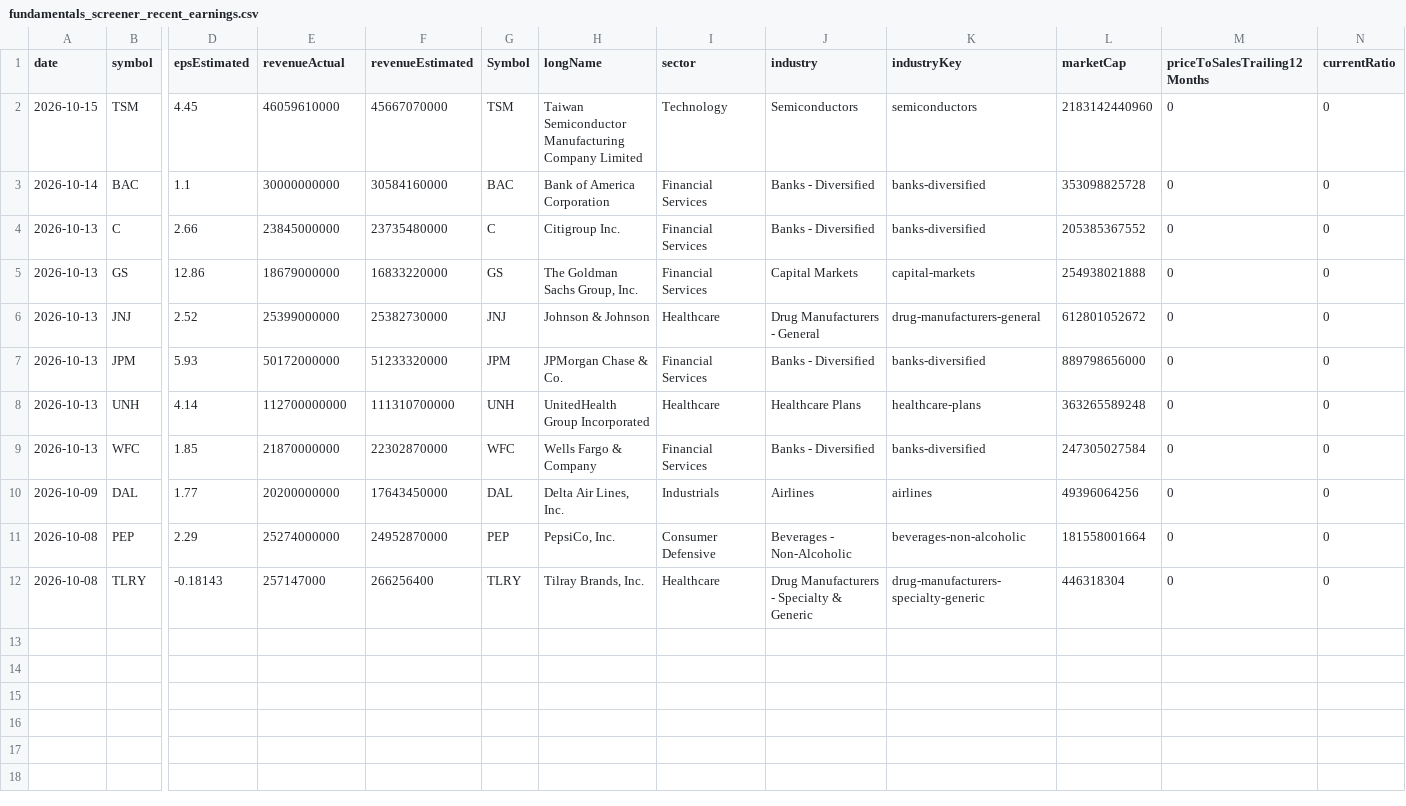
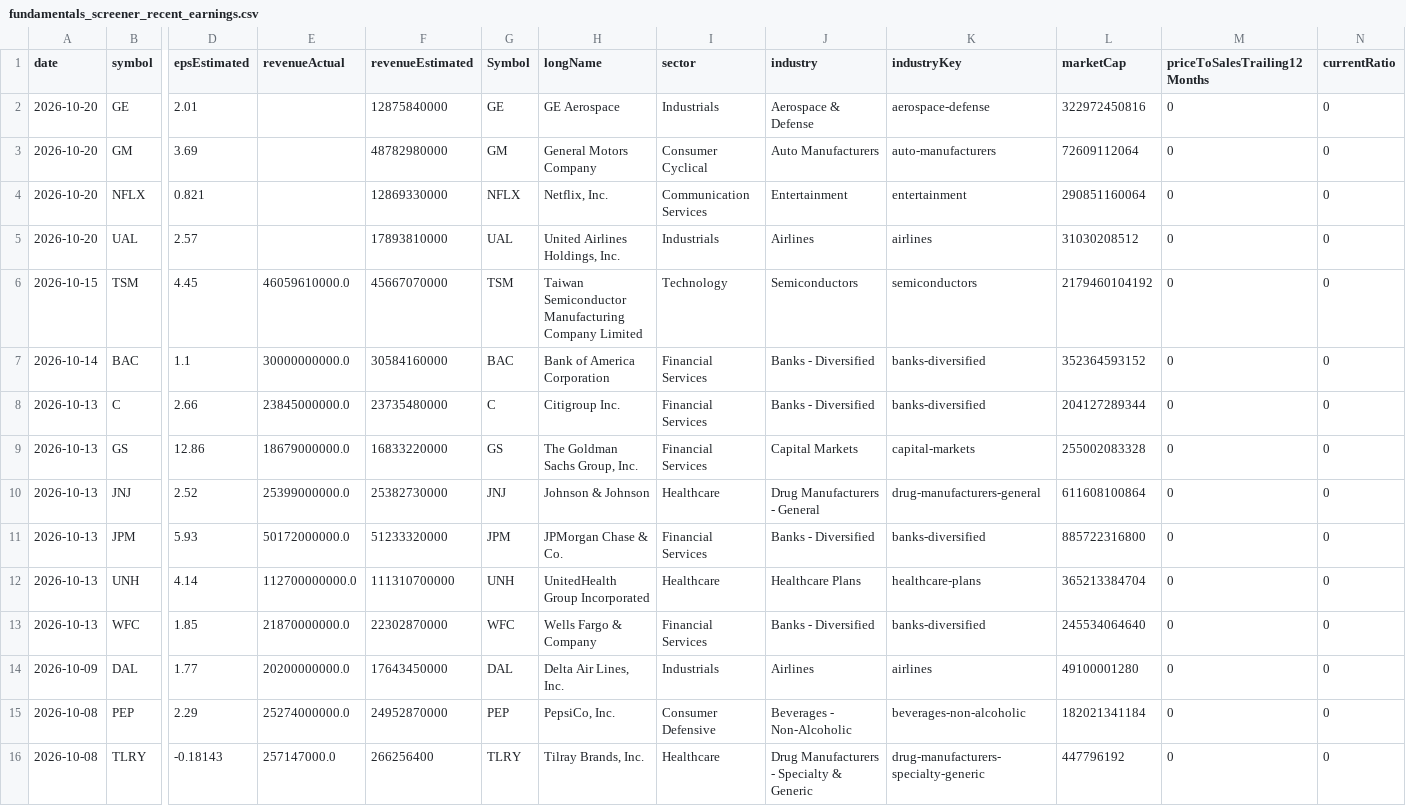
Before and after one commit to fishinmn/stock_screener, a CSV file: data/fundamentals_screener_recent_earnings.csv, drawn as a sheet; only a part is shown, gaps mark what is left out; addresses are those after the commit; rows hold the shown columns only; the diff names each change by its address in the sheet, - before the commit and + after, or states it on an @@ line.

```diff
--- a/data/fundamentals_screener_recent_earnings.csv
+++ b/data/fundamentals_screener_recent_earnings.csv
+row 2: 2026-10-20 | GE | 2.01 |  | 12875840000 | GE | GE Aerospace | Industrials | Aerospace & Defense | aerospace-defense | 322972450816 | 0 | 0
+row 3: 2026-10-20 | GM | 3.69 |  | 48782980000 | GM | General Motors Company | Consumer Cyclical | Auto Manufacturers | auto-manufacturers | 72609112064 | 0 | 0
+row 4: 2026-10-20 | NFLX | 0.821 |  | 12869330000 | NFLX | Netflix, Inc. | Communication Services | Entertainment | entertainment | 290851160064 | 0 | 0
+row 5: 2026-10-20 | UAL | 2.57 |  | 17893810000 | UAL | United Airlines Holdings, Inc. | Industrials | Airlines | airlines | 31030208512 | 0 | 0
-E6 (revenueActual): 46059610000
+E6 (revenueActual): 46059610000.0
-L6 (marketCap): 2183142440960
+L6 (marketCap): 2179460104192
-E7 (revenueActual): 30000000000
+E7 (revenueActual): 30000000000.0
-L7 (marketCap): 353098825728
+L7 (marketCap): 352364593152
-E8 (revenueActual): 23845000000
+E8 (revenueActual): 23845000000.0
-L8 (marketCap): 205385367552
+L8 (marketCap): 204127289344
-E9 (revenueActual): 18679000000
+E9 (revenueActual): 18679000000.0
-L9 (marketCap): 254938021888
+L9 (marketCap): 255002083328
-E10 (revenueActual): 25399000000
+E10 (revenueActual): 25399000000.0
-L10 (marketCap): 612801052672
+L10 (marketCap): 611608100864
-E11 (revenueActual): 50172000000
+E11 (revenueActual): 50172000000.0
-L11 (marketCap): 889798656000
+L11 (marketCap): 885722316800
-E12 (revenueActual): 112700000000
+E12 (revenueActual): 112700000000.0
-L12 (marketCap): 363265589248
+L12 (marketCap): 365213384704
-E13 (revenueActual): 21870000000
+E13 (revenueActual): 21870000000.0
-L13 (marketCap): 247305027584
+L13 (marketCap): 245534064640
-E14 (revenueActual): 20200000000
+E14 (revenueActual): 20200000000.0
-L14 (marketCap): 49396064256
+L14 (marketCap): 49100001280
-E15 (revenueActual): 25274000000
+E15 (revenueActual): 25274000000.0
-L15 (marketCap): 181558001664
+L15 (marketCap): 182021341184
-E16 (revenueActual): 257147000
+E16 (revenueActual): 257147000.0
-L16 (marketCap): 446318304
+L16 (marketCap): 447796192
```
Also changed, not shown: data/recent_earnings.csv, data/recent_earnings_data.csv, 9 other files.
